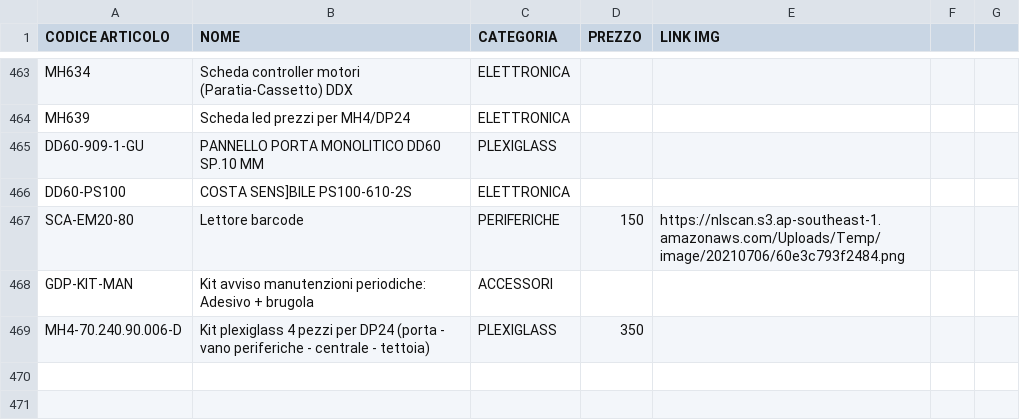
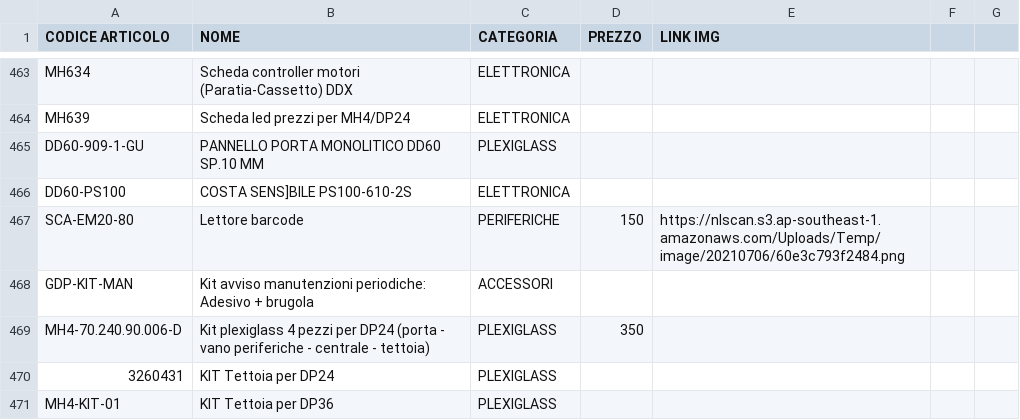
Before and after one commit to MicorhardAss/mhricambi, a CSV file: listaprodotti.csv, drawn as a sheet; only a part is shown, gaps mark what is left out.

Commit message:
Update listaprodotti.csv

```diff
--- a/listaprodotti.csv
+++ b/listaprodotti.csv
@@ -469 +469,3 @@ GDP-KIT-MAN,Kit avviso manutenzioni periodiche: Adesivo + brugola,ACCESSORI,
 MH4-70.240.90.006-D,Kit plexiglass 4 pezzi per DP24 (porta - vano periferiche - centrale - tettoia), PLEXIGLASS, 350,
+3260431,KIT Tettoia per DP24,PLEXIGLASS,
+MH4-KIT-01,KIT Tettoia per DP36,PLEXIGLASS,
```
